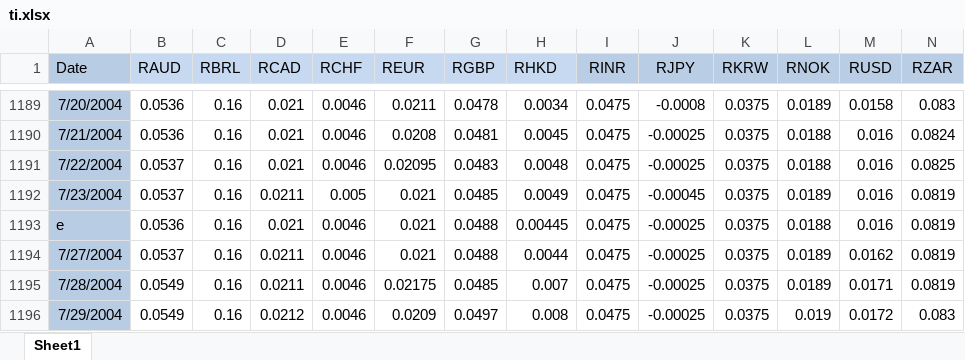
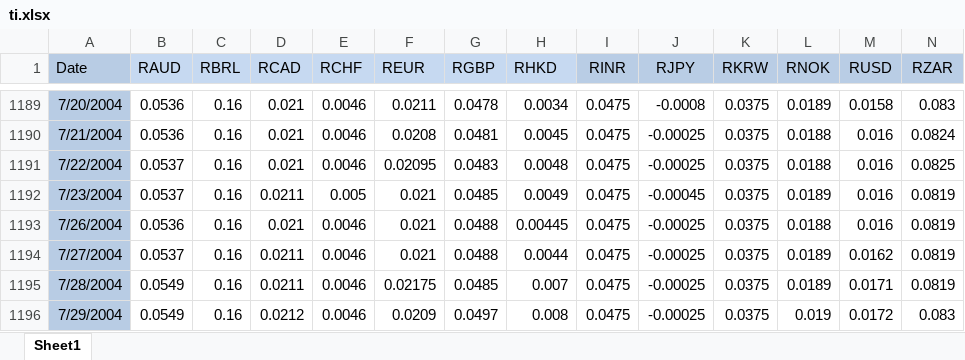
Before and after one commit to meretaensimag/appli_gestion, an Excel workbook: data/ti.xlsx, sheet Sheet1, drawn as a sheet; only a part is shown, gaps mark what is left out; values as stored, in another font and other column widths than the file's, no borders; the diff names each change by its address in the sheet, - before the commit and + after, or states it on an @@ line.

Commit message:
ajout data

```diff
--- a/data/ti.xlsx (sheet Sheet1)
+++ b/data/ti.xlsx (sheet Sheet1)
-A1193 (Date): e
+A1193 (Date): 7/26/2004
```
Also changed, not shown: 2 other files.
